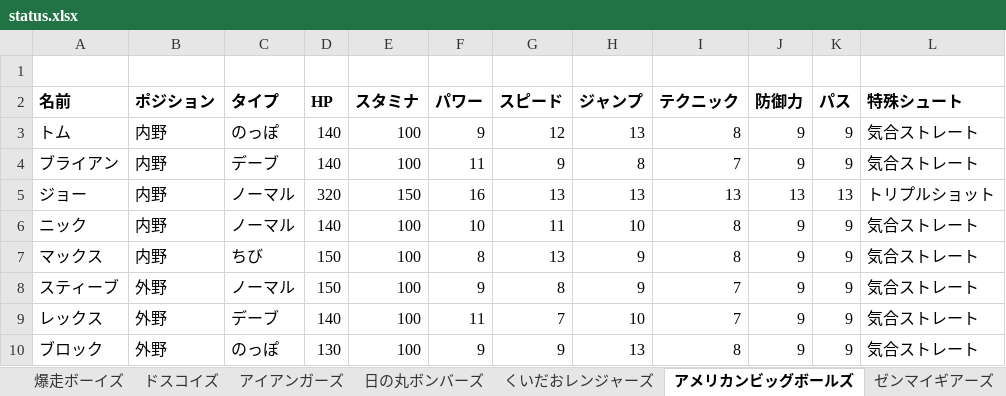
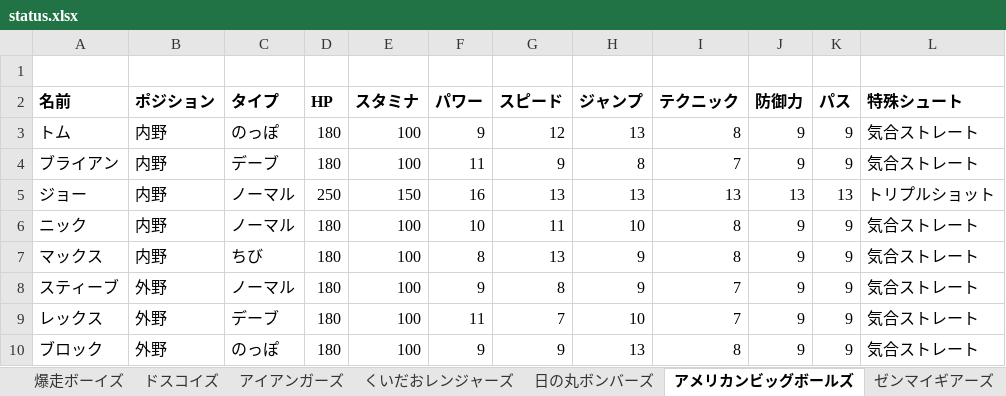
Before and after one commit to rhmgoto/newdodge, an Excel workbook: data/status.xlsx, sheet アメリカンビッグボールズ, drawn as a sheet; values as stored, in another font and other column widths than the file's, no borders; the diff names each change by its address in the sheet, - before the commit and + after, or states it on an @@ line.

```diff
--- a/data/status.xlsx (sheet アメリカンビッグボールズ)
+++ b/data/status.xlsx (sheet アメリカンビッグボールズ)
@@ sheet tab order changed: 爆走ボーイズ | ドスコイズ | アイアンガーズ | くいだおレンジャーズ | 日の丸ボンバーズ | アメリカンビッグボールズ | ゼンマイギアーズ @@
-D3:D4 (HP): 140
+D3:D4 (HP): 180
-D5 (HP): 320
+D5 (HP): 250
-D6 (HP): 140
+D6 (HP): 180
-D7:D8 (HP): 150
+D7:D8 (HP): 180
-D9 (HP): 140
+D9 (HP): 180
-D10 (HP): 130
+D10 (HP): 180
```
Also changed, not shown: sheet ゼンマイギアーズ, sheet ブレイバーズ, sheet アークマーズ, sheet ギャラクタコーズ, sheet 日の丸ボンバーズ, sheet ドスコイズ, 2 more sheets, 4 other files.
